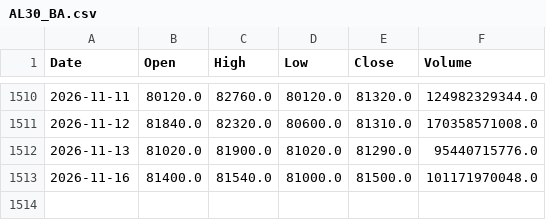
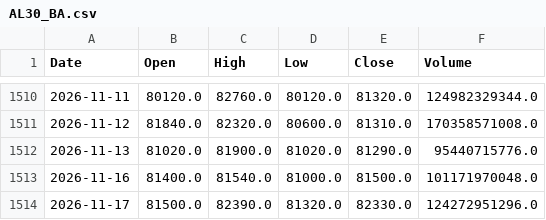
Before and after one commit to sebams81/analisis-tecnico-arg, a CSV file: data_raw/csv/AL30_BA.csv, drawn as a sheet; only a part is shown, gaps mark what is left out; the diff names each change by its address in the sheet, - before the commit and + after, or states it on an @@ line.

```diff
--- a/data_raw/csv/AL30_BA.csv
+++ b/data_raw/csv/AL30_BA.csv
+row 1514: 2026-11-17 | 81500.0 | 82390.0 | 81320.0 | 82330.0 | 124272951296.0
```
Also changed, not shown: data_raw/csv/BBAR_BA.csv, data_raw/csv/CEPU_BA.csv, 42 other files.
